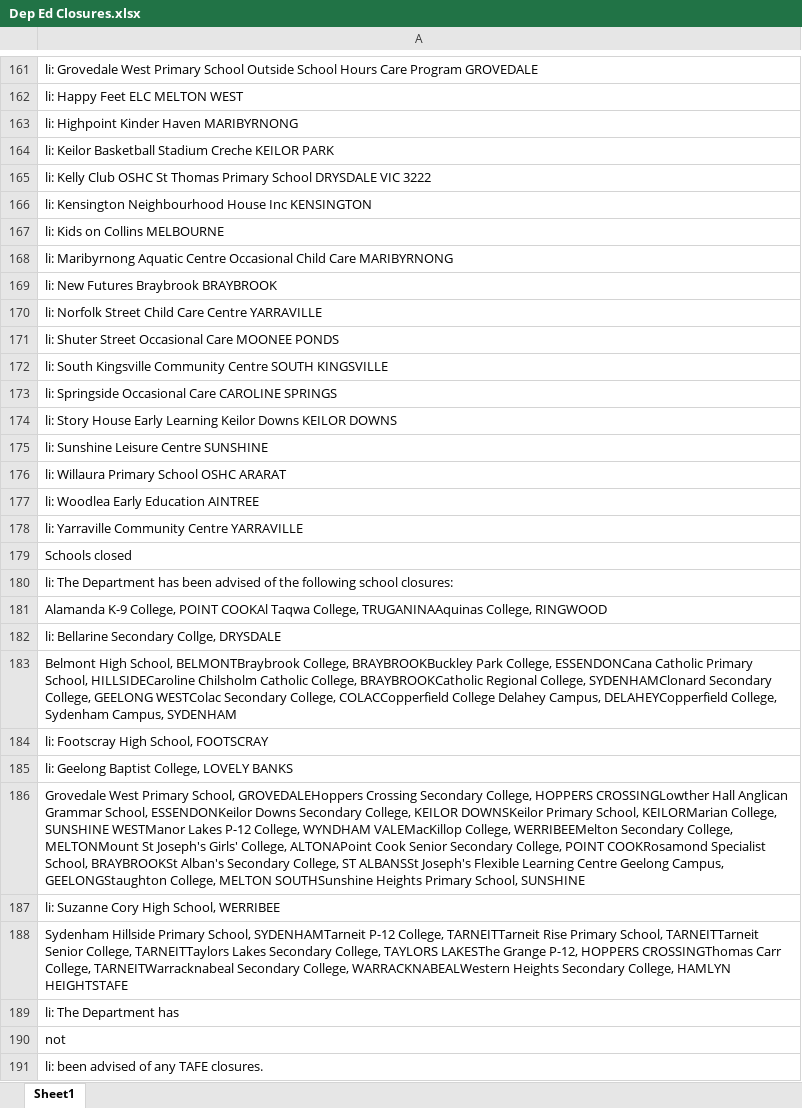
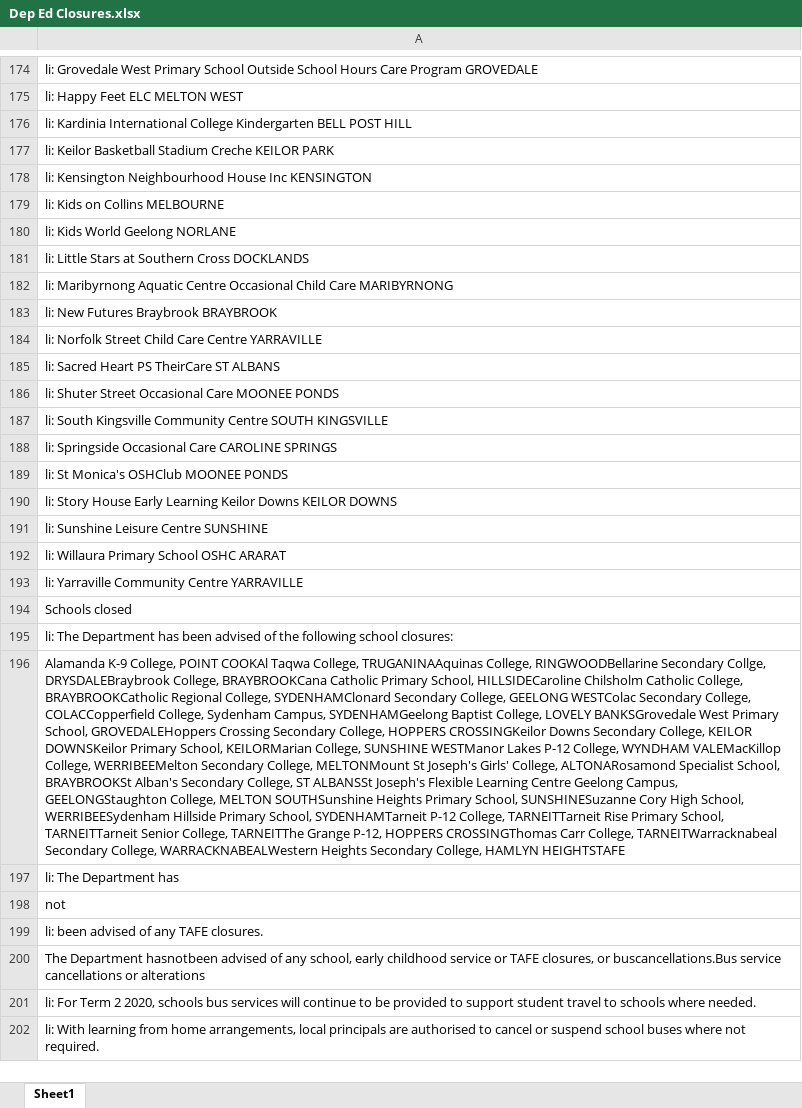
Before and after one commit to Mike-Honey/covid-19-vic-au, an Excel workbook: Dep Ed Closures.xlsx, sheet Sheet1, drawn as a sheet; only a part is shown, gaps mark what is left out; the shorter side is filled out with more unchanged rows; values as stored, in another font and other column widths than the file's, no borders; removed rows and columns are numbered as before the commit, all else as after; the diff covers the shown part only; the diff names each change by its address in the sheet, - before the commit and + after, or states it on an @@ line.

```diff
--- a/Dep Ed Closures.xlsx (sheet Sheet1)
+++ b/Dep Ed Closures.xlsx (sheet Sheet1)
-A176: li: Highpoint Kinder Haven MARIBYRNONG
+A176: li: Kardinia International College Kindergarten BELL POST HILL
-row 165: li: Kelly Club OSHC St Thomas Primary School DRYSDALE VIC 3222
+row 180: li: Kids World Geelong NORLANE
+row 181: li: Little Stars at Southern Cross DOCKLANDS
+row 185: li: Sacred Heart PS TheirCare ST ALBANS
+row 189: li: St Monica's OSHClub MOONEE PONDS
-row 177: li: Woodlea Early Education AINTREE
-A196: …TRUGANINAAquinas College, RINGWOOD
+A196: …TRUGANINAAquinas College, RINGWOODBellarine Secondary Collge, DRYSDALEBraybrook College, BRAYBROOKCana Catholic Primary School, HILLSIDECaroline Chilsholm Catholic College, BRAYBROOKCatholic Regional College, SYDENHAMClonard Secondary College, GEELONG WESTColac Secondary College, COLACCopperfield College, Sydenham Campus, SYDENHAMGeelong Baptist College, LOVELY BANKSGrovedale West Primary School, GROVEDALEHoppers Crossing Secondary College, HOPPERS CROSSINGKeilor Downs Secondary College, KEILOR DOWNSKeilor Primary School, KEILORMarian College, SUNSHINE WESTManor Lakes P-12 College, WYNDHAM VALEMacKillop College, WERRIBEEMelton Secondary College, MELTONMount St Joseph's Girls' College, ALTONARosamond Specialist School, BRAYBROOKSt Alban's Secondary College, ST ALBANSSt Joseph's Flexible Learning Centre Geelong Campus, GEELONGStaughton College, MELTON SOUTHSunshine Heights Primary School, SUNSHINESuzanne Cory High School, WERRIBEESydenham Hillside Primary School, SYDENHAMTarneit P-12 College, TARNEITTarneit Rise Primary School, TARNEITTarneit Senior College, TARNEITThe Grange P-12, HOPPERS CROSSINGThomas Carr College, TARNEITWarracknabeal Secondary College, WARRACKNABEALWestern Heights Secondary College, HAMLYN HEIGHTSTAFE
-row 182: li: Bellarine Secondary Collge, DRYSDALE
-row 183: Belmont High School, BELMONTBraybrook College, BRAYBROOKBuckley Park College, ESSENDONCana Catholic Primary School, HILLSIDECaroline Chilsholm Catholic College, BRAYBROOKCatholic Regional College, SYDENHAMClonard Secondary College, GEELONG WESTColac Secondary College, COLACCopperfield College Delahey Campus, DELAHEYCopperfield College, Sydenham Campus, SYDENHAM
-row 184: li: Footscray High School, FOOTSCRAY
-row 185: li: Geelong Baptist College, LOVELY BANKS
-row 186: Grovedale West Primary School, GROVEDALEHoppers Crossing Secondary College, HOPPERS CROSSINGLowther Hall Anglican Grammar School, ESSENDONKeilor Downs Secondary College, KEILOR DOWNSKeilor Primary School, KEILORMarian College, SUNSHINE WESTManor Lakes P-12 College, WYNDHAM VALEMacKillop College, WERRIBEEMelton Secondary College, MELTONMount St Joseph's Girls' College, ALTONAPoint Cook Senior Secondary College, POINT COOKRosamond Specialist School, BRAYBROOKSt Alban's Secondary College, ST ALBANSSt Joseph's Flexible Learning Centre Geelong Campus, GEELONGStaughton College, MELTON SOUTHSunshine Heights Primary School, SUNSHINE
-row 187: li: Suzanne Cory High School, WERRIBEE
-row 188: Sydenham Hillside Primary School, SYDENHAMTarneit P-12 College, TARNEITTarneit Rise Primary School, TARNEITTarneit Senior College, TARNEITTaylors Lakes Secondary College, TAYLORS LAKESThe Grange P-12, HOPPERS CROSSINGThomas Carr College, TARNEITWarracknabeal Secondary College, WARRACKNABEALWestern Heights Secondary College, HAMLYN HEIGHTSTAFE
```
Also changed, not shown: 19 added rows, 6 removed rows and 7 edited cells elsewhere in this sheet, Coronavirus COVID-19 - VIC AU Exposure sites LGA.xlsx, Coronavirus COVID-19 - VIC AU Exposure sites.xlsx, 1 other file.
